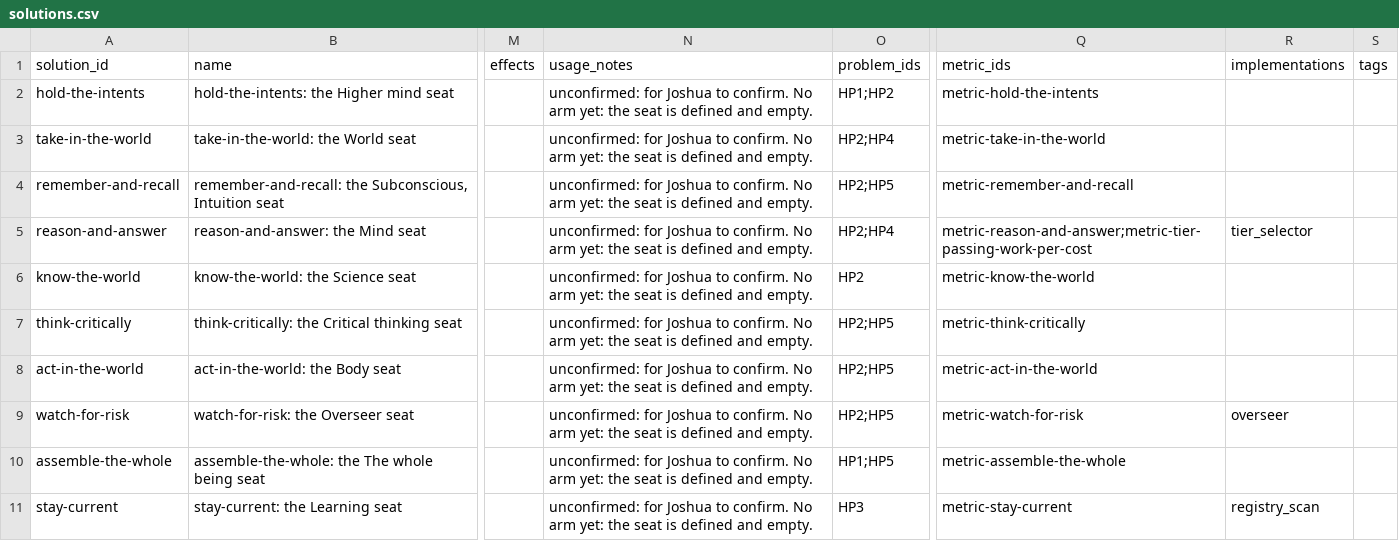
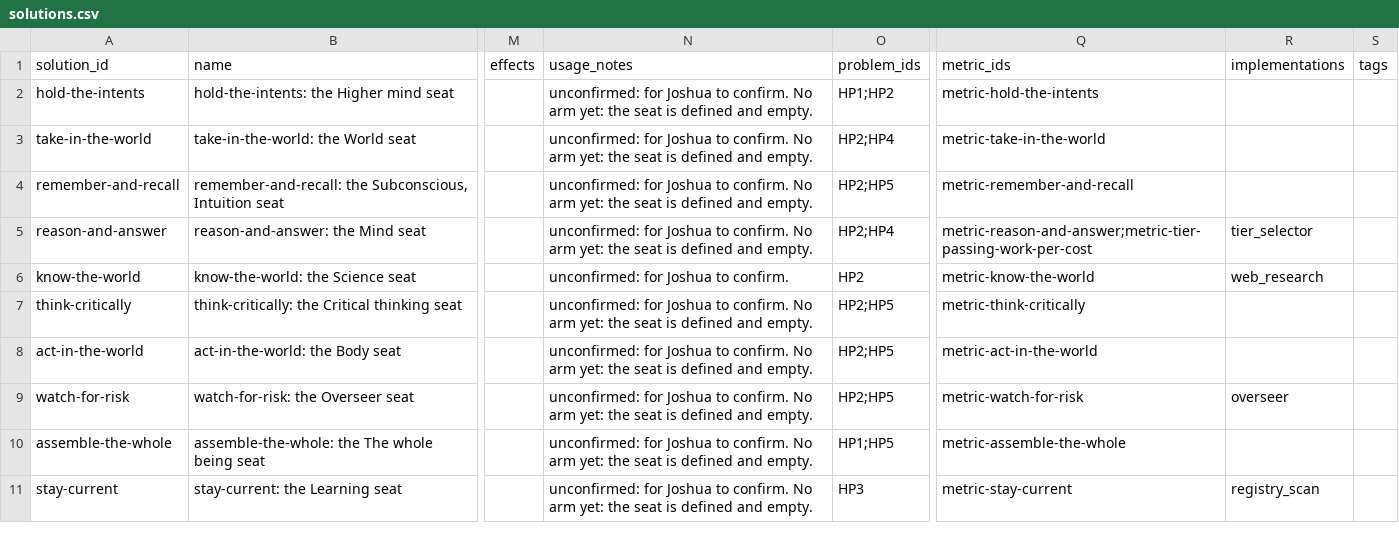
Before and after one commit to SpiritualData/ai-hub-of-hubs-structure, a CSV file: esoi/solutions.csv, drawn as a sheet; only a part is shown, gaps mark what is left out; the diff names each change by its address in the sheet, - before the commit and + after, or states it on an @@ line.

```diff
--- a/esoi/solutions.csv
+++ b/esoi/solutions.csv
-N6 (usage_notes): …to confirm. No arm yet: the seat is defined and empty.
+N6 (usage_notes): …to confirm.
-R6 (implementations): (empty)
+R6 (implementations): web_research
```
Also changed, not shown: esoi/implementations.csv, 5 other files.
